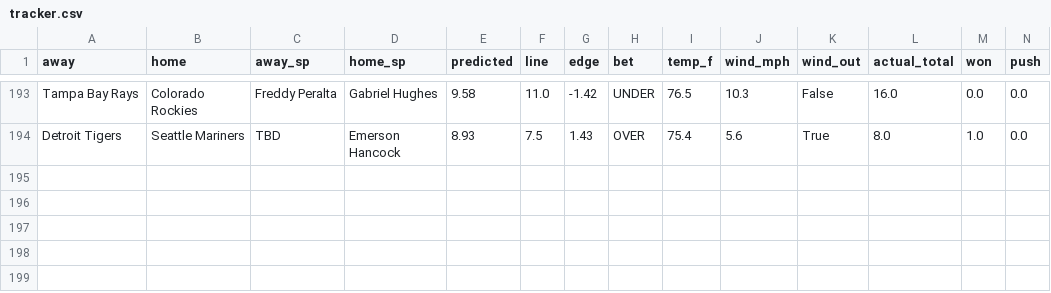
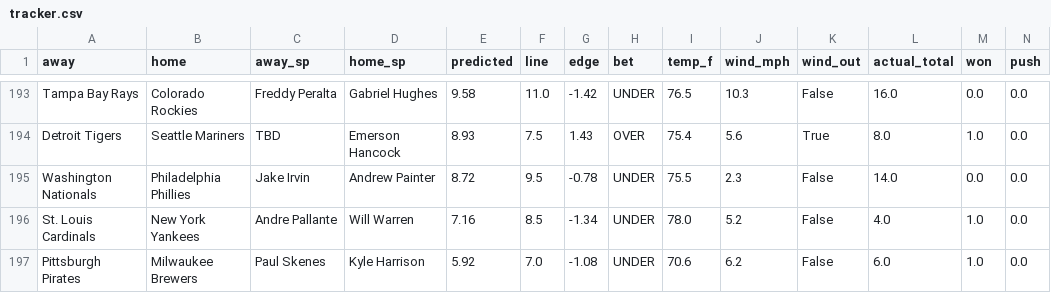
Before and after one commit to clabaughethan/mlb_totals_model, a CSV file: data/predictions/tracker.csv, drawn as a sheet; only a part is shown, gaps mark what is left out; rows hold the shown columns only; the diff names each change by its address in the sheet, - before the commit and + after, or states it on an @@ line.

```diff
--- a/data/predictions/tracker.csv
+++ b/data/predictions/tracker.csv
+row 195: Washington Nationals | Philadelphia Phillies | Jake Irvin | Andrew Painter | 8.72 | 9.5 | -0.78 | UNDER | 75.5 | 2.3 | False | 14.0 | 0.0 | 0.0
+row 196: St. Louis Cardinals | New York Yankees | Andre Pallante | Will Warren | 7.16 | 8.5 | -1.34 | UNDER | 78.0 | 5.2 | False | 4.0 | 1.0 | 0.0
+row 197: Pittsburgh Pirates | Milwaukee Brewers | Paul Skenes | Kyle Harrison | 5.92 | 7.0 | -1.08 | UNDER | 70.6 | 6.2 | False | 6.0 | 1.0 | 0.0
```
Also changed, not shown: data/predictions/predictions_2026-08-05.csv, 2 other files.
